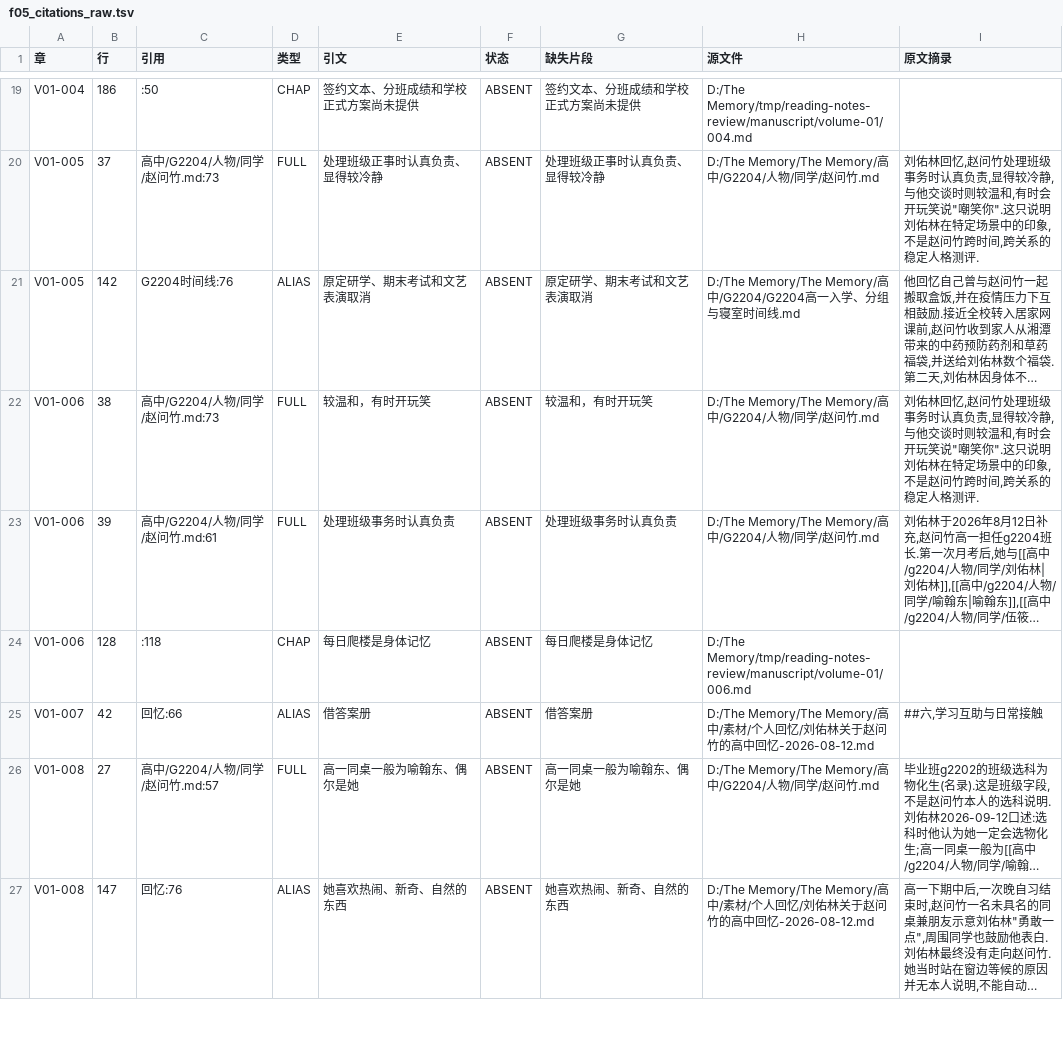
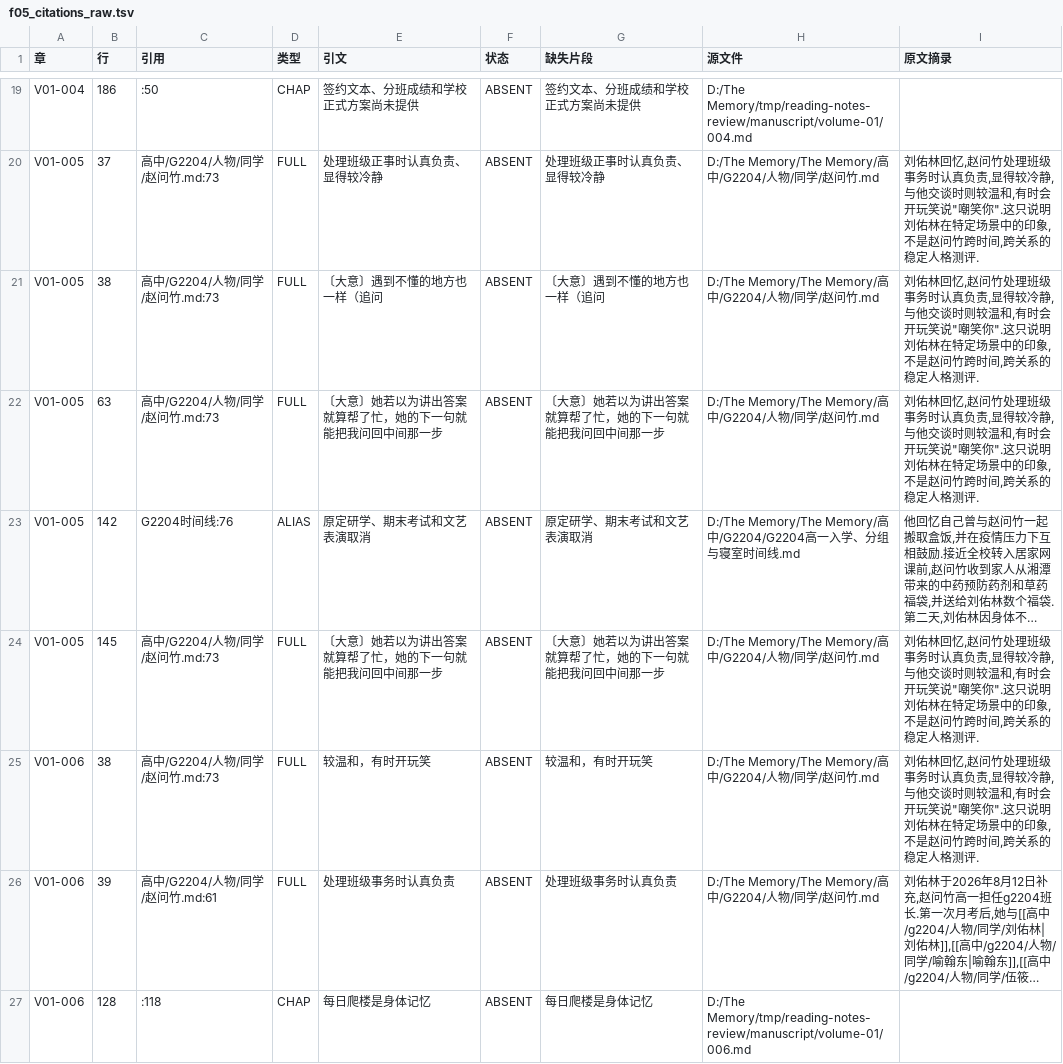
Before and after one commit to LYL-Z/the-memory-reading-notes, a TSV file: editorial/final-readiness/F05-citation-semantics/f05_citations_raw.tsv, drawn as a sheet; only a part is shown, gaps mark what is left out; the shorter side is filled out with more unchanged rows; long unchanged cells end in …; the diff covers the shown part only; the diff names each change by its address in the sheet, - before the commit and + after, or states it on an @@ line.

```diff
--- a/editorial/final-readiness/F05-citation-semantics/f05_citations_raw.tsv
+++ b/editorial/final-readiness/F05-citation-semantics/f05_citations_raw.tsv
+row 21: V01-005 | 38 | 高中/G2204/人物/同学/赵问竹.md:73 | FULL | 〔大意〕遇到不懂的地方也一样（追问 | ABSENT | 〔大意〕遇到不懂的地方也一样（追问 | D:/The Memory/The Memory/高中/G2204/人物/同学/赵问竹.md | 刘佑林回忆,赵问竹处理班级事务时认真负责,显得较冷静,与他交谈时则较温和,有时会开玩笑说"嘲笑你".这只说明刘佑林在特定场景中的印象,不是赵问竹跨时间,跨关系的稳定人格测评.
+row 22: V01-005 | 63 | 高中/G2204/人物/同学/赵问竹.md:73 | FULL | 〔大意〕她若以为讲出答案就算帮了忙，她的下一句就能把我问回中间那一步 | ABSENT | 〔大意〕她若以为讲出答案就算帮了忙，她的下一句就能把我问回中间那一步 | D:/The Memory/The Memory/高中/G2204/人物/同学/赵问竹.md | 刘佑林回忆,赵问竹处理班级事务时认真负责,显得较冷静,与他交谈时则较温和,有时会开玩笑说"嘲笑你".这只说明刘佑林在特定场景中的印象,不是赵问竹跨时间,跨关系的稳定人格测评.
+row 24: V01-005 | 145 | 高中/G2204/人物/同学/赵问竹.md:73 | FULL | 〔大意〕她若以为讲出答案就算帮了忙，她的下一句就能把我问回中间那一步 | ABSENT | 〔大意〕她若以为讲出答案就算帮了忙，她的下一句就能把我问回中间那一步 | D:/The Memory/The Memory/高中/G2204/人物/同学/赵问竹.md | 刘佑林回忆,赵问竹处理班级事务时认真负责,显得较冷静,与他交谈时则较温和,有时会开玩笑说"嘲笑你".这只说明刘佑林在特定场景中的印象,不是赵问竹跨时间,跨关系的稳定人格测评.
```
Also changed, not shown: 3 added rows and 6 removed rows elsewhere in this file, editorial/final-readiness/F05-citation-semantics/f05_fail_detail.tsv, editorial/final-readiness/F10-language-motif/F10-ai-patterns.tsv, 7 other files.
